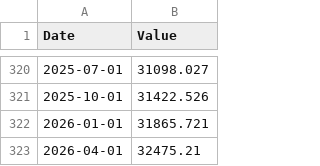
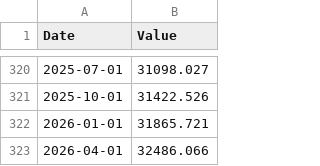
Before and after one commit to ljmvictor/us-economic-tracker, a CSV file: data/gdp.csv, drawn as a sheet; only a part is shown, gaps mark what is left out.

```diff
--- a/data/gdp.csv
+++ b/data/gdp.csv
@@ -322,2 +322,2 @@ Date,Value
 2026-01-01,31865.721
-2026-04-01,32475.21
+2026-04-01,32486.066
```
Also changed, not shown: data/djia.csv, data/nasdaq.csv, 1 other file.
